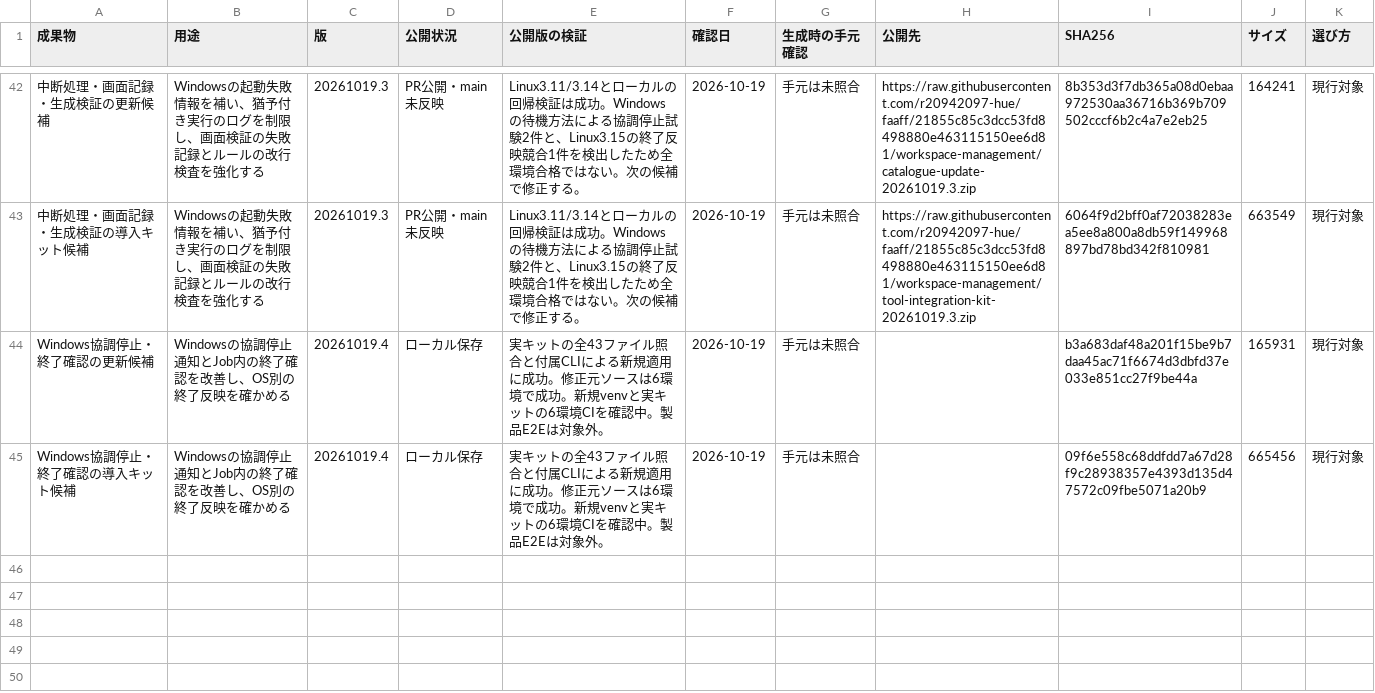
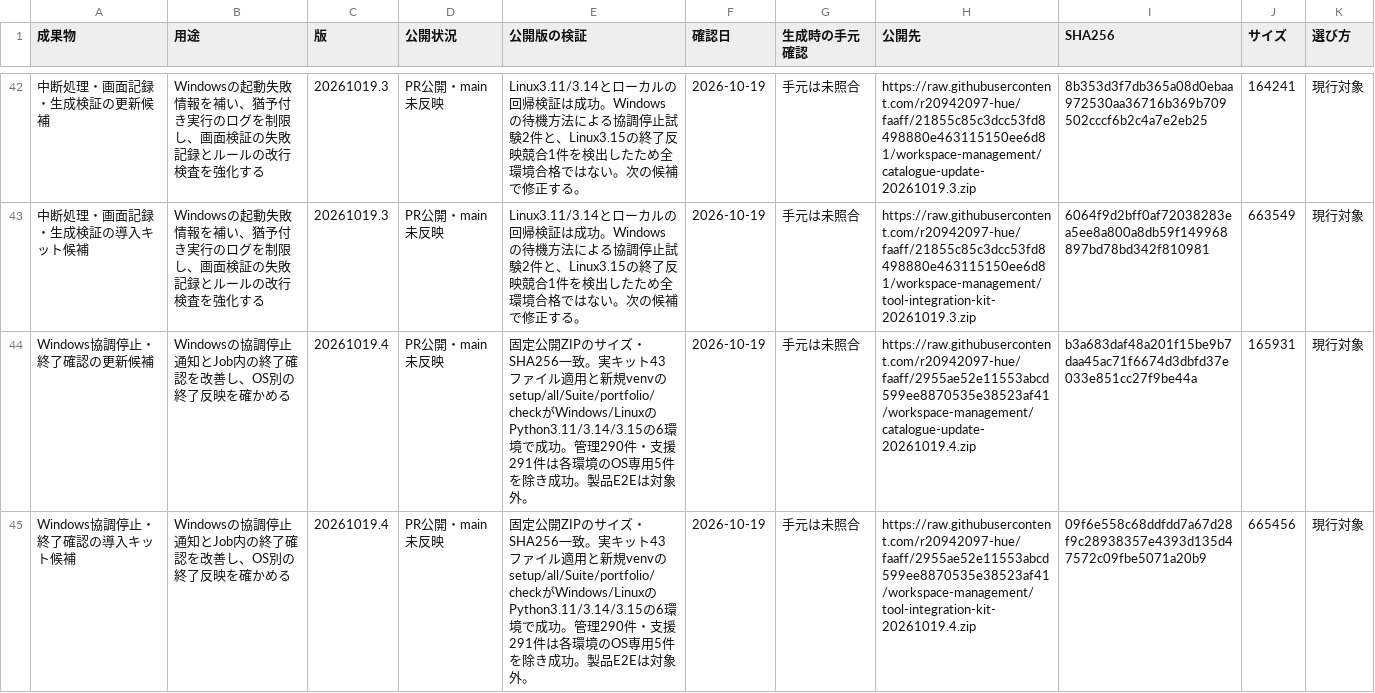
Before and after one commit to r20942097-hue/faaff, a CSV file: workspace-management/artifacts.csv, drawn as a sheet; only a part is shown, gaps mark what is left out; the diff names each change by its address in the sheet, - before the commit and + after, or states it on an @@ line.

Commit message:
Record all 44 public artifacts and successful cross-platform verification

```diff
--- a/workspace-management/artifacts.csv
+++ b/workspace-management/artifacts.csv
-D44:D45 (公開状況): ローカル保存
+D44:D45 (公開状況): PR公開・main未反映
-E44:E45 (公開版の検証): 実キットの全43ファイル照合と付属CLIによる新規適用に成功。修正元ソースは6環境で成功。新規venvと実キットの6環境CIを確認中。製品E2E…
+E44:E45 (公開版の検証): 固定公開ZIPのサイズ・SHA256一致。実キット43ファイル適用と新規venvのsetup/all/Suite/portfolio/checkがWindows/LinuxのPython3.11/3.14/3.15の6環境で成功。管理290件・支援291件は各環境のOS専用5件を除き成功。製品E2E…
-H44 (公開先): (empty)
+H44 (公開先): https://raw.githubusercontent.com/r20942097-hue/faaff/2955ae52e11553abcd599ee8870535e38523af41/workspace-management/catalogue-update-20261019.4.zip
-H45 (公開先): (empty)
+H45 (公開先): https://raw.githubusercontent.com/r20942097-hue/faaff/2955ae52e11553abcd599ee8870535e38523af41/workspace-management/tool-integration-kit-20261019.4.zip
```
Also changed, not shown: 12 other files.
